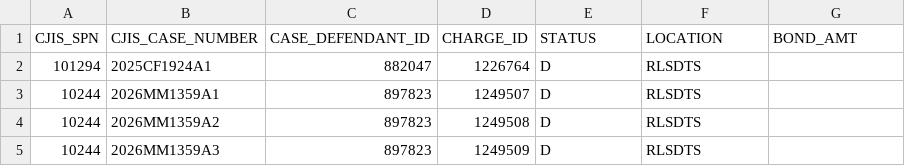
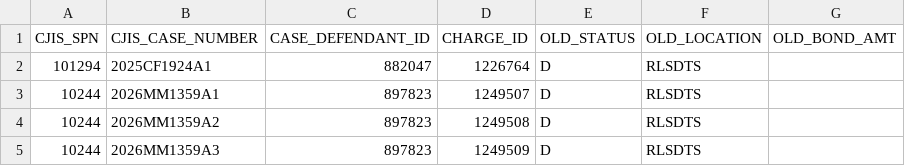
Before and after one commit to mhumelsine/jis-cleanup, a CSV file: Cleanups/04_Manual_TechnicalReview/data.csv, drawn as a sheet; only a part is shown.

Commit message:
Added additional manual cleanups and placeholder for amended cleanup order

```diff
--- a/Cleanups/04_Manual_TechnicalReview/data.csv
+++ b/Cleanups/04_Manual_TechnicalReview/data.csv
@@ -1,2 +1,2 @@
-CJIS_SPN,CJIS_CASE_NUMBER,CASE_DEFENDANT_ID,CHARGE_ID,STATUS,LOCATION,BOND_AMT
+CJIS_SPN,CJIS_CASE_NUMBER,CASE_DEFENDANT_ID,CHARGE_ID,OLD_STATUS,OLD_LOCATION,OLD_BOND_AMT
 101294,2025CF1924A1,882047,1226764,D,RLSDTS,
```
Also changed, not shown: Cleanups/08_Manual_Post_Prod_New_Bad_Dockets_DocketsOnly/data.csv, Cleanups/09_Manual_Post_Prod_New_Bad_Dockets_StatusAndLocationChanges/data.csv, 9 other files.
